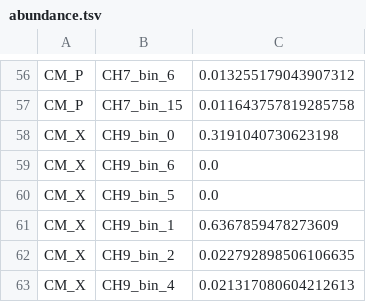
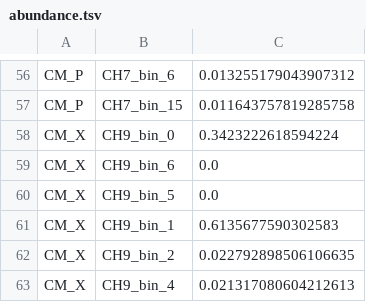
Before and after one commit to IdunBurgos/Enrichment_cultures_GEM_analysis, a TSV file: output/steadiercom_single_sim_0.1.3/abundance.tsv, drawn as a sheet; only a part is shown, gaps mark what is left out.

```diff
--- a/output/steadiercom_single_sim_0.1.3/abundance.tsv
+++ b/output/steadiercom_single_sim_0.1.3/abundance.tsv
@@ -57,6 +57,6 @@ CM_P	CH7_bin_6	0.013255179043907312
 CM_P	CH7_bin_15	0.011643757819285758
-CM_X	CH9_bin_0	0.3191040730623198
+CM_X	CH9_bin_0	0.3423222618594224
 CM_X	CH9_bin_6	0.0
 CM_X	CH9_bin_5	0.0
-CM_X	CH9_bin_1	0.6367859478273609
+CM_X	CH9_bin_1	0.6135677590302583
 CM_X	CH9_bin_2	0.022792898506106635
```
Also changed, not shown: output/steadiercom_single_sim_0.1.3/steadier_com_production_basic_g.tsv, output/steadiercom_single_sim_0.1.3/steadiercom_crossfeeding_basic.tsv, 3 other files.
